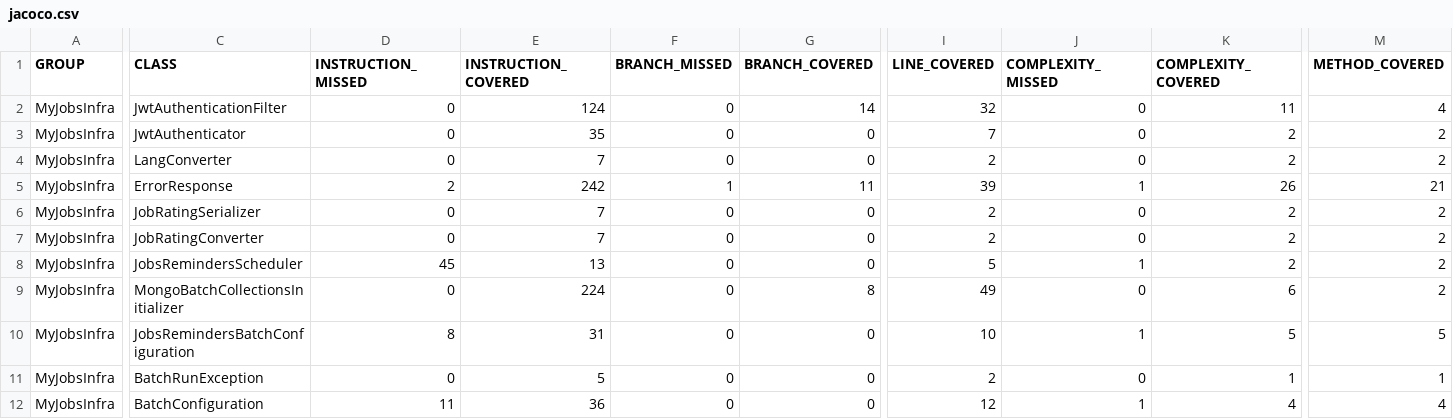
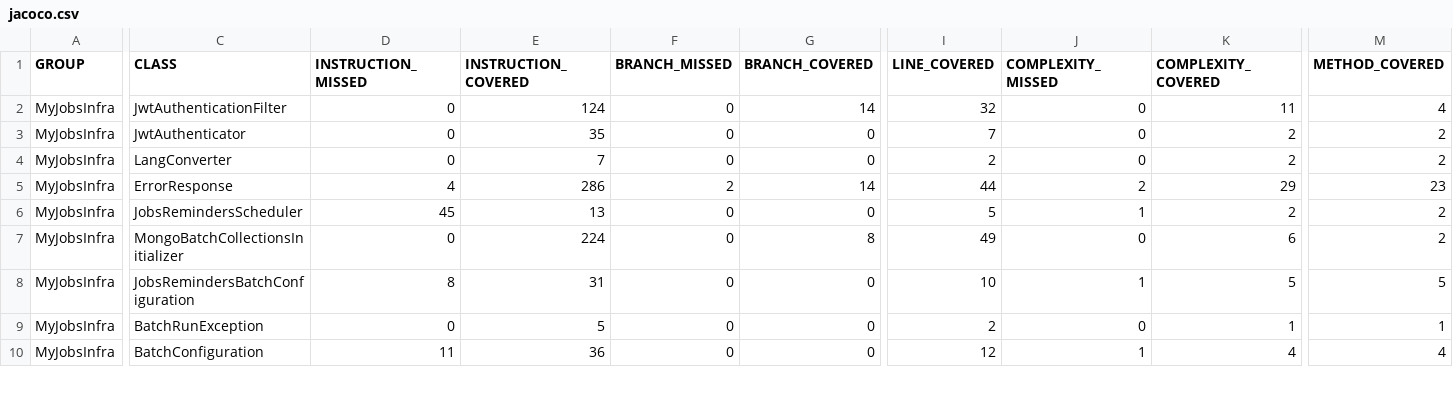
Before and after one commit to wilzwert/myjobs, a CSV file: coverage-backend/jacoco.csv, drawn as a sheet; only a part is shown, gaps mark what is left out; removed rows and columns are numbered as before the commit, all else as after; rows hold the shown columns only; the diff covers the shown part only; the diff names each change by its address in the sheet, - before the commit and + after, or states it on an @@ line.

```diff
--- a/coverage-backend/jacoco.csv
+++ b/coverage-backend/jacoco.csv
-D5 (INSTRUCTION_MISSED): 2
+D5 (INSTRUCTION_MISSED): 4
-E5 (INSTRUCTION_COVERED): 242
+E5 (INSTRUCTION_COVERED): 286
-F5 (BRANCH_MISSED): 1
+F5 (BRANCH_MISSED): 2
-G5 (BRANCH_COVERED): 11
+G5 (BRANCH_COVERED): 14
-I5 (LINE_COVERED): 39
+I5 (LINE_COVERED): 44
-J5 (COMPLEXITY_MISSED): 1
+J5 (COMPLEXITY_MISSED): 2
-K5 (COMPLEXITY_COVERED): 26
+K5 (COMPLEXITY_COVERED): 29
-M5 (METHOD_COVERED): 21
+M5 (METHOD_COVERED): 23
-row 6: MyJobsInfra | JobRatingSerializer | 0 | 7 | 0 | 0 | 2 | 0 | 2 | 2
-row 7: MyJobsInfra | JobRatingConverter | 0 | 7 | 0 | 0 | 2 | 0 | 2 | 2
```
Also changed, not shown: 6 added rows and 27 edited cells elsewhere in this file, 48 other files.
